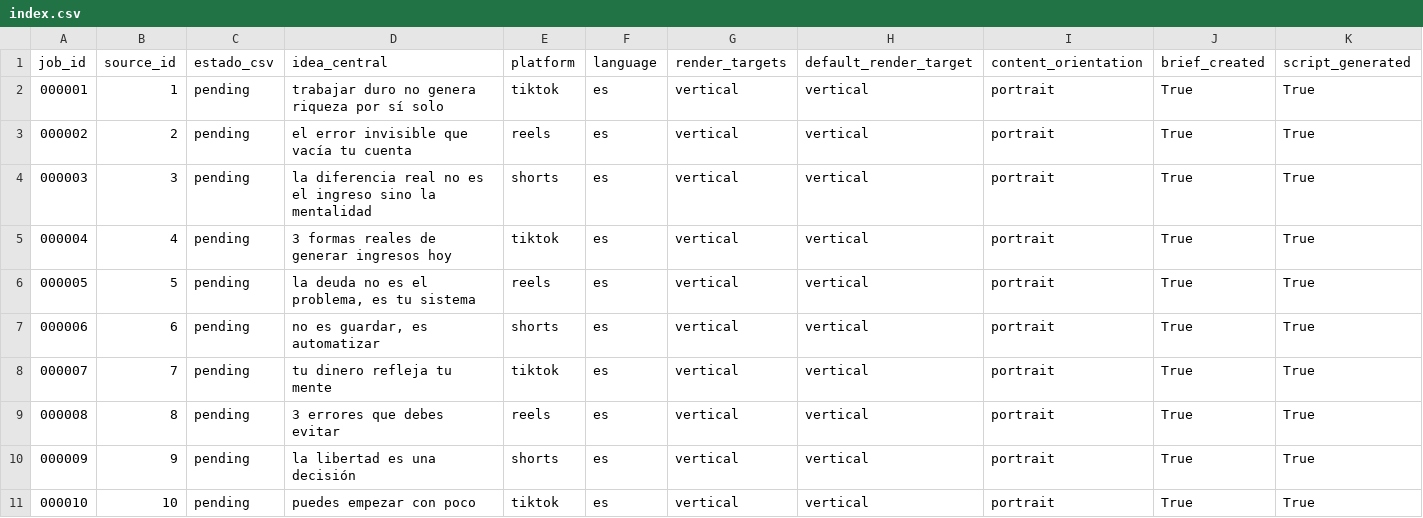
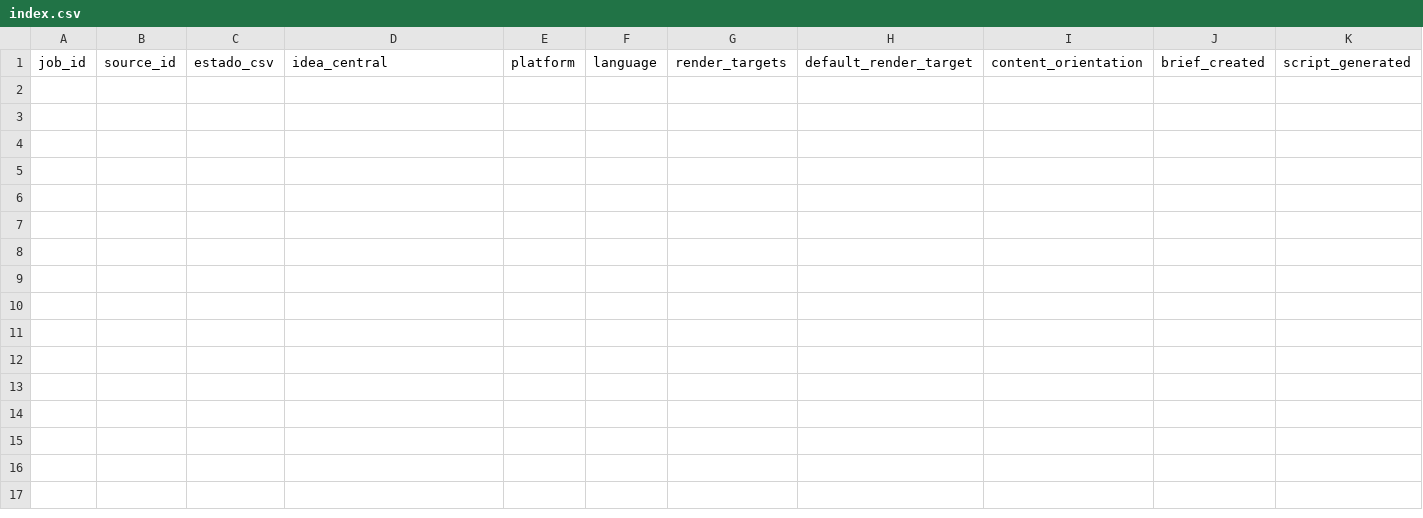
Before and after one commit to vhgalvez/neurocontent-engine-vertical, a CSV file: data/index.csv, drawn as a sheet; only a part is shown; rows hold the shown columns only; the diff names each change by its address in the sheet, - before the commit and + after, or states it on an @@ line.

```diff
--- a/data/index.csv
+++ b/data/index.csv
-row 2: 000001 | 1 | pending | trabajar duro no genera riqueza por sí solo | tiktok | es | vertical | vertical | portrait | True | True
-row 3: 000002 | 2 | pending | el error invisible que vacía tu cuenta | reels | es | vertical | vertical | portrait | True | True
-row 4: 000003 | 3 | pending | la diferencia real no es el ingreso sino la mentalidad | shorts | es | vertical | vertical | portrait | True | True
-row 5: 000004 | 4 | pending | 3 formas reales de generar ingresos hoy | tiktok | es | vertical | vertical | portrait | True | True
-row 6: 000005 | 5 | pending | la deuda no es el problema, es tu sistema | reels | es | vertical | vertical | portrait | True | True
-row 7: 000006 | 6 | pending | no es guardar, es automatizar | shorts | es | vertical | vertical | portrait | True | True
-row 8: 000007 | 7 | pending | tu dinero refleja tu mente | tiktok | es | vertical | vertical | portrait | True | True
-row 9: 000008 | 8 | pending | 3 errores que debes evitar | reels | es | vertical | vertical | portrait | True | True
-row 10: 000009 | 9 | pending | la libertad es una decisión | shorts | es | vertical | vertical | portrait | True | True
-row 11: 000010 | 10 | pending | puedes empezar con poco | tiktok | es | vertical | vertical | portrait | True | True
```
Also changed, not shown: 2 other files.
